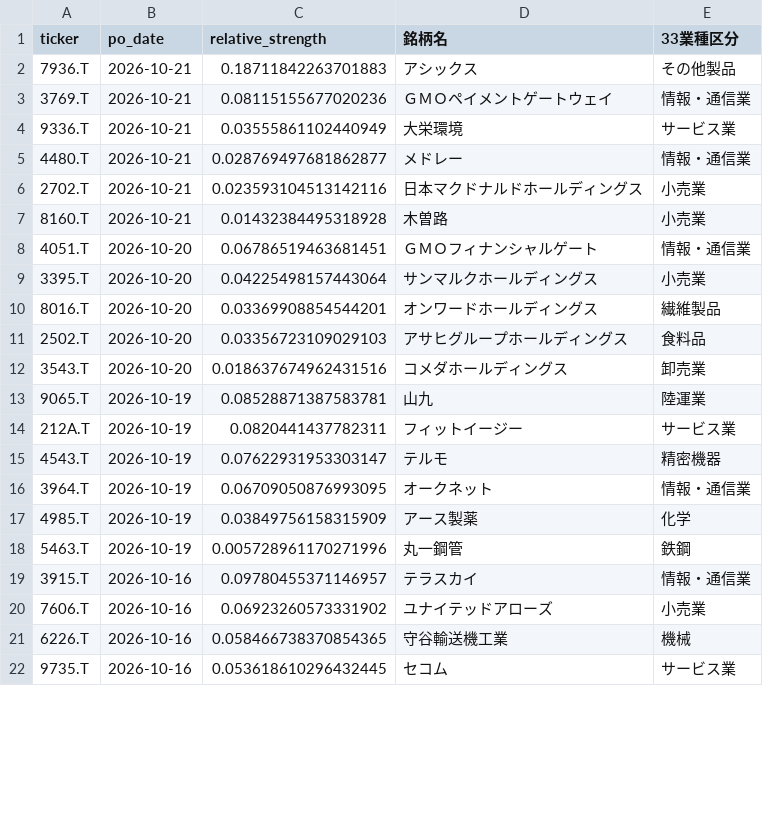
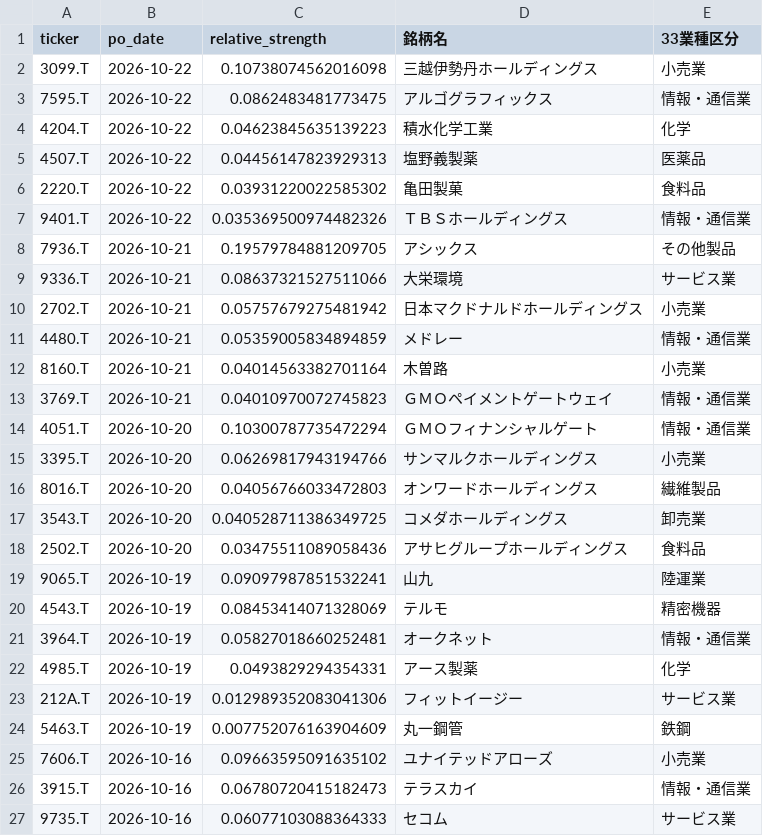
Before and after one commit to abesegg/jp-stock-screener, a CSV file: perfect_order.csv, drawn as a sheet; only a part is shown; the diff covers the shown part only.

```diff
--- a/perfect_order.csv
+++ b/perfect_order.csv
@@ -1,22 +1,27 @@
 ticker,po_date,relative_strength,銘柄名,33業種区分
-7936.T,2026-10-21,0.18711842263701883,アシックス,その他製品
-3769.T,2026-10-21,0.08115155677020236,ＧＭＯペイメントゲートウェイ,情報・通信業
-9336.T,2026-10-21,0.03555861102440949,大栄環境,サービス業
-4480.T,2026-10-21,0.028769497681862877,メドレー,情報・通信業
-2702.T,2026-10-21,0.023593104513142116,日本マクドナルドホールディングス,小売業
-8160.T,2026-10-21,0.01432384495318928,木曽路,小売業
-4051.T,2026-10-20,0.06786519463681451,ＧＭＯフィナンシャルゲート,情報・通信業
-3395.T,2026-10-20,0.04225498157443064,サンマルクホールディングス,小売業
-8016.T,2026-10-20,0.03369908854544201,オンワードホールディングス,繊維製品
-2502.T,2026-10-20,0.03356723109029103,アサヒグループホールディングス,食料品
-3543.T,2026-10-20,0.018637674962431516,コメダホールディングス,卸売業
-9065.T,2026-10-19,0.08528871387583781,山九,陸運業
-212A.T,2026-10-19,0.0820441437782311,フィットイージー,サービス業
-4543.T,2026-10-19,0.07622931953303147,テルモ,精密機器
-3964.T,2026-10-19,0.06709050876993095,オークネット,情報・通信業
-4985.T,2026-10-19,0.03849756158315909,アース製薬,化学
-5463.T,2026-10-19,0.005728961170271996,丸一鋼管,鉄鋼
-3915.T,2026-10-16,0.09780455371146957,テラスカイ,情報・通信業
-7606.T,2026-10-16,0.06923260573331902,ユナイテッドアローズ,小売業
-6226.T,2026-10-16,0.058466738370854365,守谷輸送機工業,機械
-9735.T,2026-10-16,0.053618610296432445,セコム,サービス業
+3099.T,2026-10-22,0.10738074562016098,三越伊勢丹ホールディングス,小売業
+7595.T,2026-10-22,0.0862483481773475,アルゴグラフィックス,情報・通信業
+4204.T,2026-10-22,0.04623845635139223,積水化学工業,化学
+4507.T,2026-10-22,0.04456147823929313,塩野義製薬,医薬品
+2220.T,2026-10-22,0.03931220022585302,亀田製菓,食料品
+9401.T,2026-10-22,0.035369500974482326,ＴＢＳホールディングス,情報・通信業
+7936.T,2026-10-21,0.19579784881209705,アシックス,その他製品
+9336.T,2026-10-21,0.08637321527511066,大栄環境,サービス業
+2702.T,2026-10-21,0.05757679275481942,日本マクドナルドホールディングス,小売業
+4480.T,2026-10-21,0.05359005834894859,メドレー,情報・通信業
+8160.T,2026-10-21,0.04014563382701164,木曽路,小売業
+3769.T,2026-10-21,0.04010970072745823,ＧＭＯペイメントゲートウェイ,情報・通信業
+4051.T,2026-10-20,0.10300787735472294,ＧＭＯフィナンシャルゲート,情報・通信業
+3395.T,2026-10-20,0.06269817943194766,サンマルクホールディングス,小売業
+8016.T,2026-10-20,0.04056766033472803,オンワードホールディングス,繊維製品
+3543.T,2026-10-20,0.040528711386349725,コメダホールディングス,卸売業
+2502.T,2026-10-20,0.03475511089058436,アサヒグループホールディングス,食料品
+9065.T,2026-10-19,0.09097987851532241,山九,陸運業
+4543.T,2026-10-19,0.08453414071328069,テルモ,精密機器
+3964.T,2026-10-19,0.05827018660252481,オークネット,情報・通信業
+4985.T,2026-10-19,0.0493829294354331,アース製薬,化学
+212A.T,2026-10-19,0.012989352083041306,フィットイージー,サービス業
+5463.T,2026-10-19,0.007752076163904609,丸一鋼管,鉄鋼
+7606.T,2026-10-16,0.09663595091635102,ユナイテッドアローズ,小売業
+3915.T,2026-10-16,0.06780720415182473,テラスカイ,情報・通信業
+9735.T,2026-10-16,0.06077103088364333,セコム,サービス業
```
Also changed, not shown: 3 added rows, 9 removed rows and 4 edited cells elsewhere in this file, golden_cross.csv, rs_ranking.csv, 2 other files.
